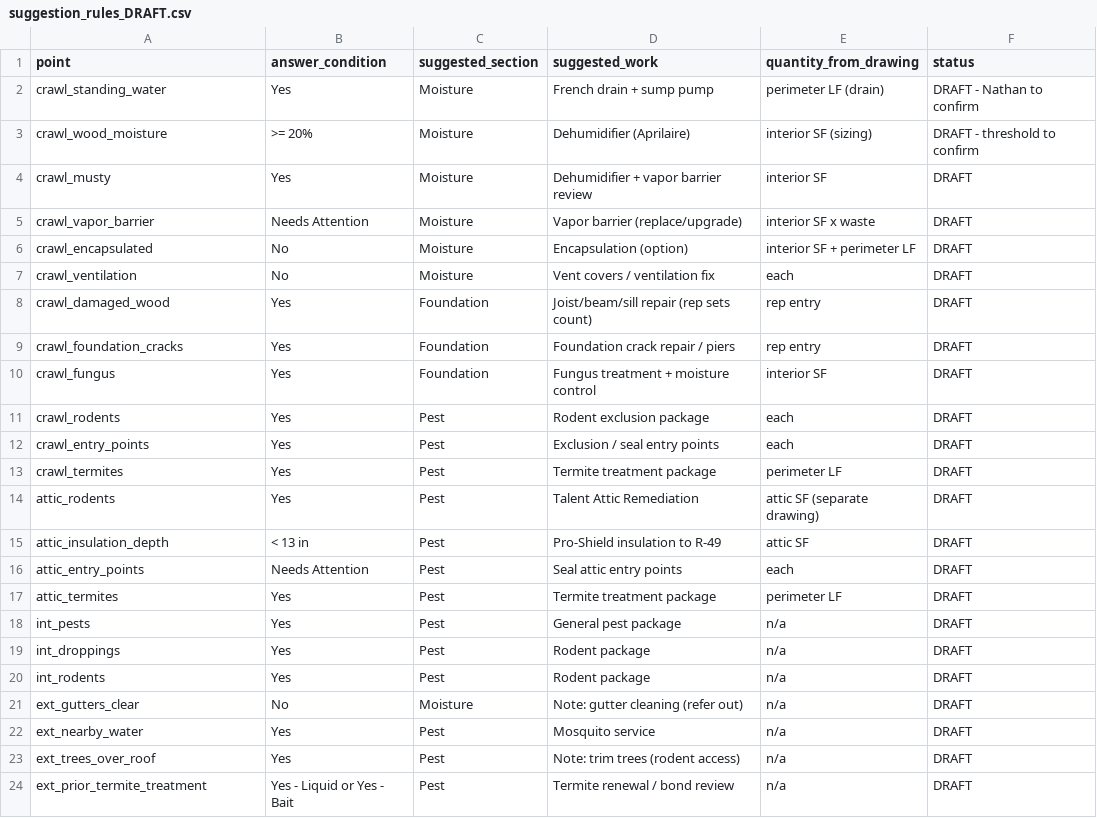
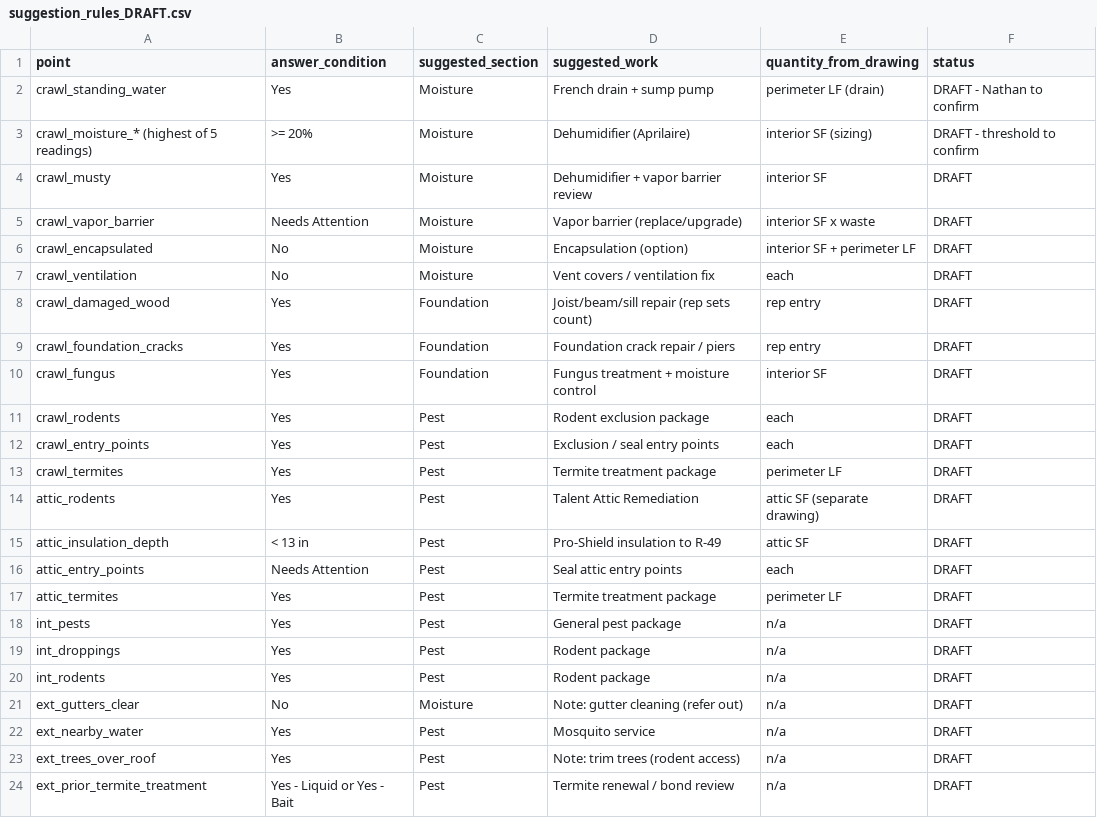
Before and after one commit to nbhf757/TalentTermite, a CSV file: config/suggestion_rules_DRAFT.csv, drawn as a sheet.

```diff
--- a/config/suggestion_rules_DRAFT.csv
+++ b/config/suggestion_rules_DRAFT.csv
@@ -2,3 +2,3 @@ point,answer_condition,suggested_section,suggested_work,quantity_from_drawing,st
 crawl_standing_water,Yes,Moisture,French drain + sump pump,perimeter LF (drain),DRAFT - Nathan to confirm
-crawl_wood_moisture,>= 20%,Moisture,Dehumidifier (Aprilaire),interior SF (sizing),DRAFT - threshold to confirm
+crawl_moisture_* (highest of 5 readings),>= 20%,Moisture,Dehumidifier (Aprilaire),interior SF (sizing),DRAFT - threshold to confirm
 crawl_musty,Yes,Moisture,Dehumidifier + vapor barrier review,interior SF,DRAFT
```
Also changed, not shown: 22 other files.
